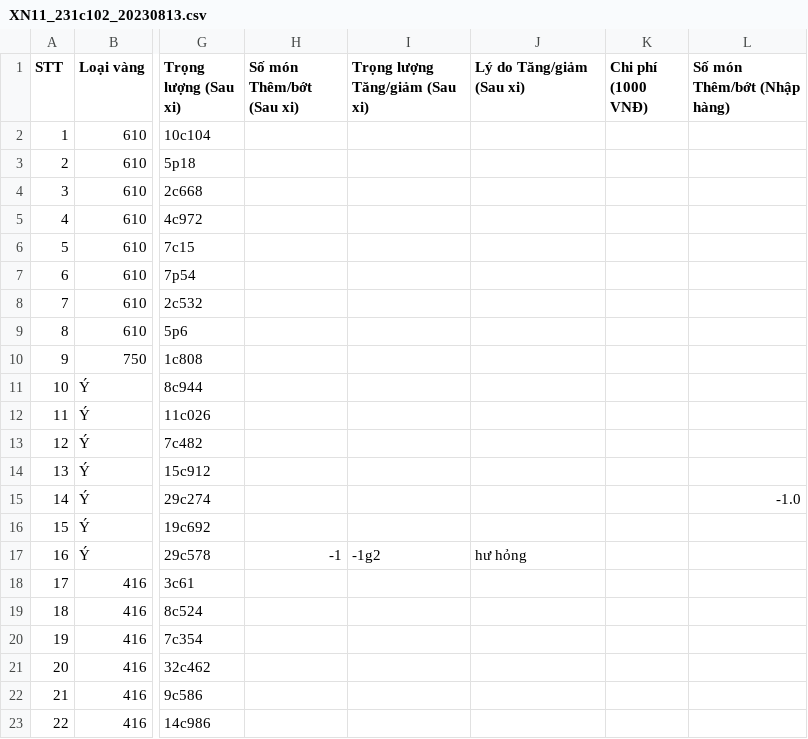
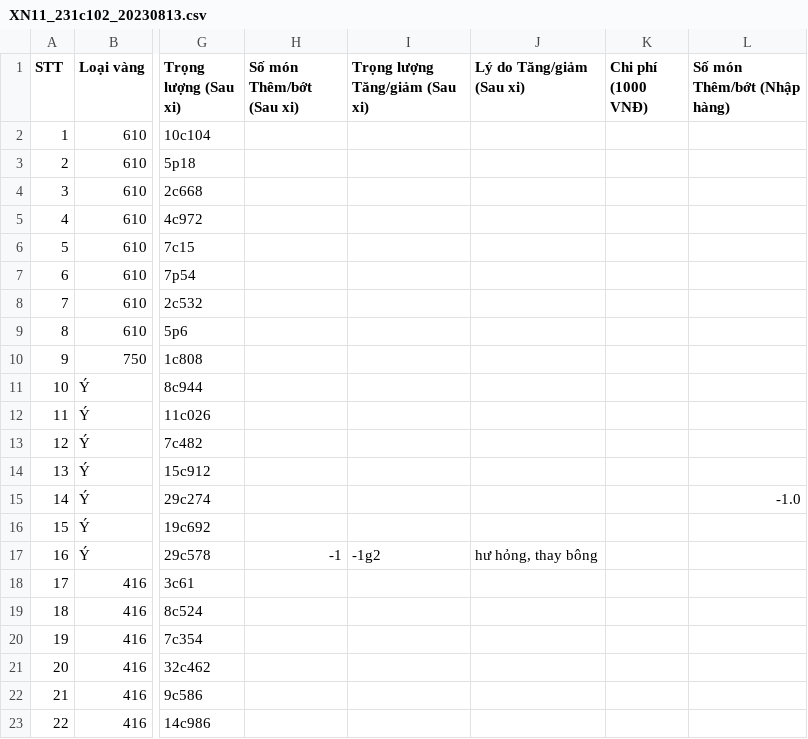
Before and after one commit to goldappversion3/HiepThanh_Data, a CSV file: source/data/page_XiNgoai/1/XN11_231c102_20230813.csv, drawn as a sheet; only a part is shown, gaps mark what is left out; the diff names each change by its address in the sheet, - before the commit and + after, or states it on an @@ line.

Commit message:
Update file

```diff
--- a/source/data/page_XiNgoai/1/XN11_231c102_20230813.csv
+++ b/source/data/page_XiNgoai/1/XN11_231c102_20230813.csv
-J17 (Lý do Tăng/giảm (Sau xi)): hư hỏng
+J17 (Lý do Tăng/giảm (Sau xi)): hư hỏng, thay bông
```
